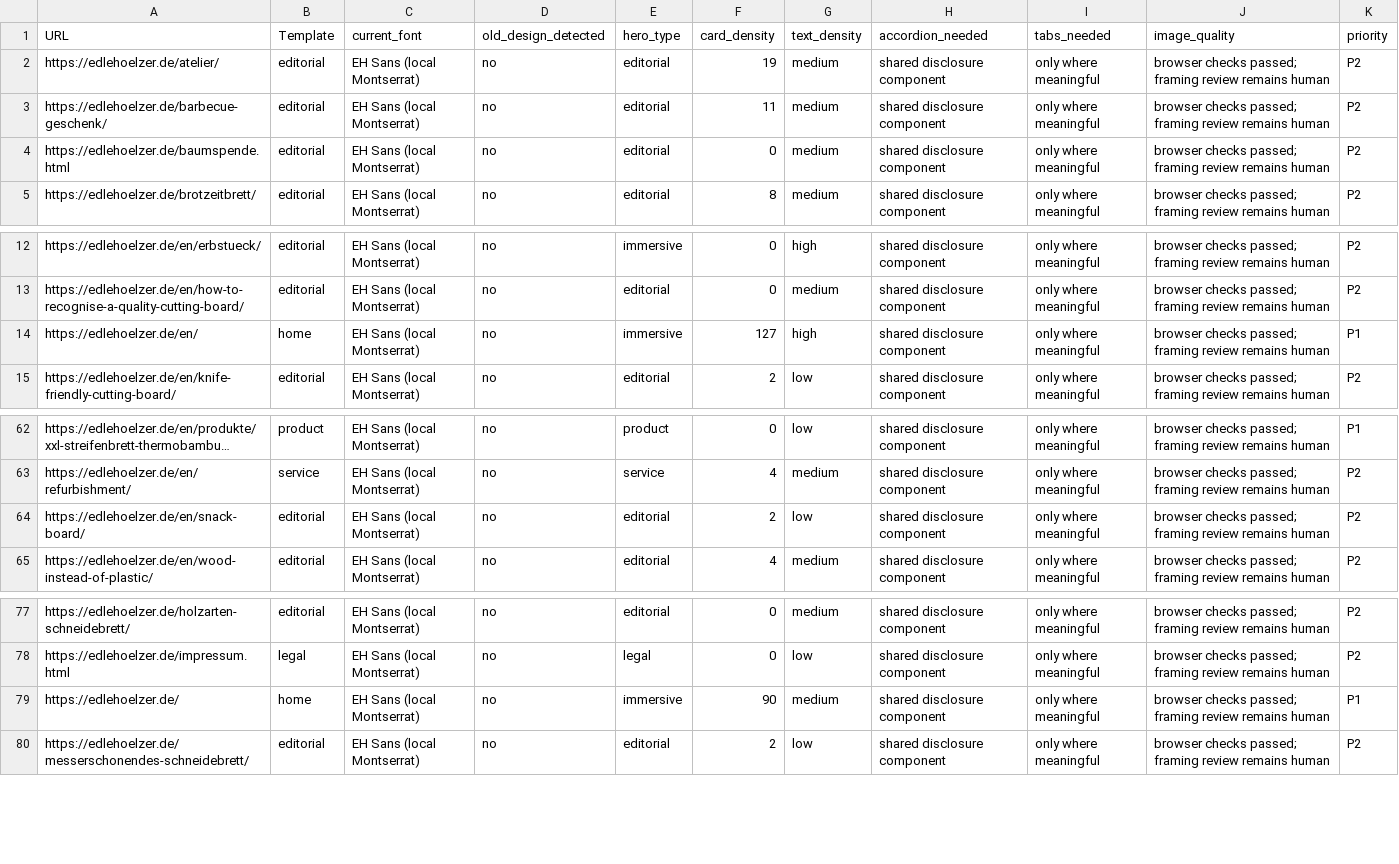
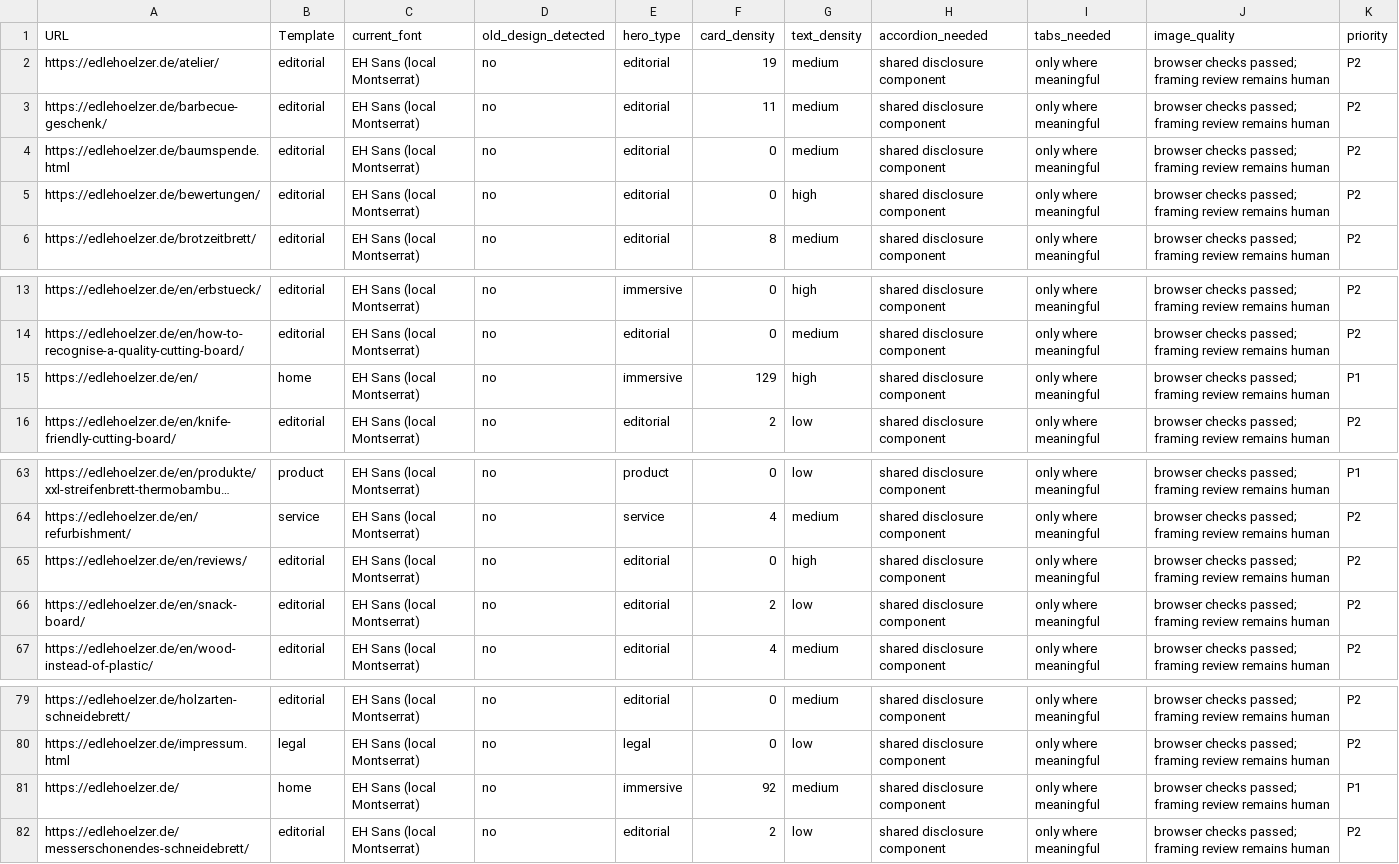
Before and after one commit to EH2024DE/edlehoelzer, a CSV file: docs/design-page-inventory.csv, drawn as a sheet; only a part is shown, gaps mark what is left out; long unchanged cells end in ….

```diff
--- a/docs/design-page-inventory.csv
+++ b/docs/design-page-inventory.csv
@@ -4,2 +4,3 @@
 "https://edlehoelzer.de/baumspende.html","editorial","EH Sans (local Montserrat)","no","editorial","0","medium","shared disclosure component","only where meaningful","browser checks passed; framing review remains human","P2"
+"https://edlehoelzer.de/bewertungen/","editorial","EH Sans (local Montserrat)","no","editorial","0","high","shared disclosure component","only where meaningful","browser checks passed; framing review remains human","P2"
 "https://edlehoelzer.de/brotzeitbrett/","editorial","EH Sans (local Montserrat)","no","editorial","8","medium","shared disclosure component","only where meaningful","browser checks passed; framing review remains human","P2"
@@ -13,3 +14,3 @@
 "https://edlehoelzer.de/en/how-to-recognise-a-quality-cutting-board/","editorial","EH Sans (local Montserrat)","no","editorial","0","medium","shared disclosure component","only where meaningful","browser checks passed; framing review remains human","P2"
-"https://edlehoelzer.de/en/","home","EH Sans (local Montserrat)","no","immersive","127","high","shared disclosure component","only where meaningful","browser checks passed; framing review remains human","P1"
+"https://edlehoelzer.de/en/","home","EH Sans (local Montserrat)","no","immersive","129","high","shared disclosure component","only where meaningful","browser checks passed; framing review remains human","P1"
 "https://edlehoelzer.de/en/knife-friendly-cutting-board/","editorial","EH Sans (local Montserrat)","no","editorial","2","low","shared disclosure component","only where meaningful","browser checks passed; framing review remains human","P2"
@@ -63,2 +64,3 @@
 "https://edlehoelzer.de/en/refurbishment/","service","EH Sans (local Montserrat)","no","service","4","medium","shared disclosure component","only where meaningful","browser checks passed; framing review remains human","P2"
+"https://edlehoelzer.de/en/reviews/","editorial","EH Sans (local Montserrat)","no","editorial","0","high","shared disclosure component","only where meaningful","browser checks passed; framing review remains human","P2"
 "https://edlehoelzer.de/en/snack-board/","editorial","EH Sans (local Montserrat)","no","editorial","2","low","shared disclosure component","only where meaningful","browser checks passed; framing review remains human","P2"
@@ -78,3 +80,3 @@
 "https://edlehoelzer.de/impressum.html","legal","EH Sans (local Montserrat)","no","legal","0","low","shared disclosure component","only where meaningful","browser checks passed; framing review remains human","P2"
-"https://edlehoelzer.de/","home","EH Sans (local Montserrat)","no","immersive","90","medium","shared disclosure component","only where meaningful","browser checks passed; framing review remains human","P1"
+"https://edlehoelzer.de/","home","EH Sans (local Montserrat)","no","immersive","92","medium","shared disclosure component","only where meaningful","browser checks passed; framing review remains human","P1"
 "https://edlehoelzer.de/messerschonendes-schneidebrett/","editorial","EH Sans (local Montserrat)","no","editorial","2","low","shared disclosure component","only where meaningful","browser checks passed; framing review remains human","P2"
```
Also changed, not shown: 22 other files.
